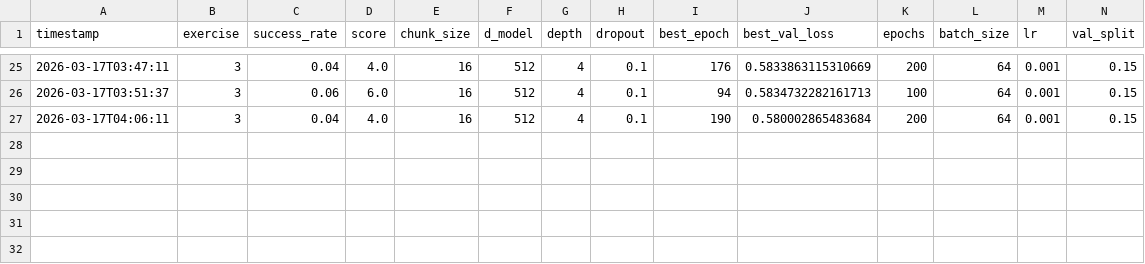
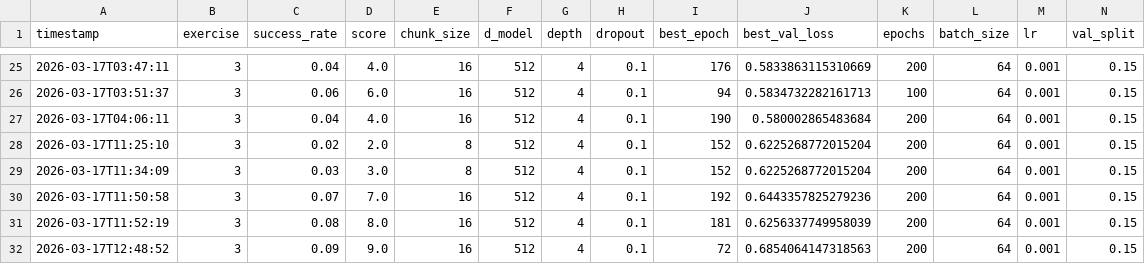
Before and after one commit to bananaburp/ethz-course-2026, a CSV file: hw3_imitation_learning/student_eval/eval_log.csv, drawn as a sheet; only a part is shown, gaps mark what is left out; rows hold the shown columns only; the diff names each change by its address in the sheet, - before the commit and + after, or states it on an @@ line.

```diff
--- a/hw3_imitation_learning/student_eval/eval_log.csv
+++ b/hw3_imitation_learning/student_eval/eval_log.csv
+row 28: 2026-03-17T11:25:10 | 3 | 0.02 | 2.0 | 8 | 512 | 4 | 0.1 | 152 | 0.6225268772015204 | 200 | 64 | 0.001 | 0.15
+row 29: 2026-03-17T11:34:09 | 3 | 0.03 | 3.0 | 8 | 512 | 4 | 0.1 | 152 | 0.6225268772015204 | 200 | 64 | 0.001 | 0.15
+row 30: 2026-03-17T11:50:58 | 3 | 0.07 | 7.0 | 16 | 512 | 4 | 0.1 | 192 | 0.6443357825279236 | 200 | 64 | 0.001 | 0.15
+row 31: 2026-03-17T11:52:19 | 3 | 0.08 | 8.0 | 16 | 512 | 4 | 0.1 | 181 | 0.6256337749958039 | 200 | 64 | 0.001 | 0.15
+row 32: 2026-03-17T12:48:52 | 3 | 0.09 | 9.0 | 16 | 512 | 4 | 0.1 | 72 | 0.6854064147318563 | 200 | 64 | 0.001 | 0.15
```
Also changed, not shown: 6 other files.
